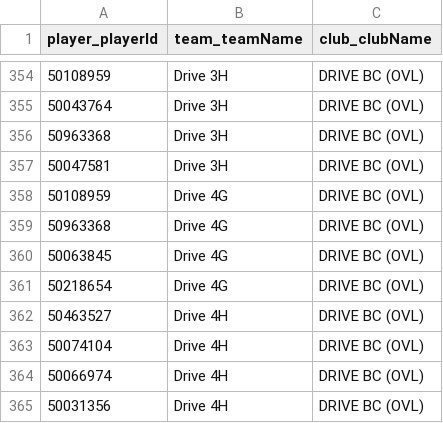
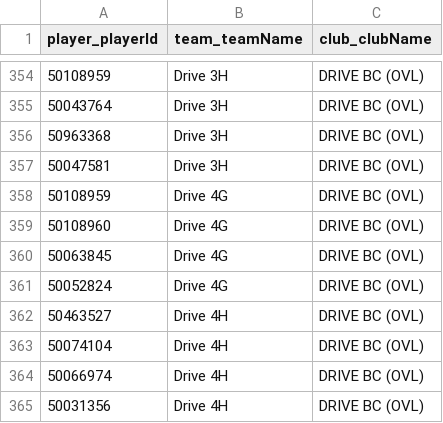
Before and after one commit to Badminton-PBO/lion-freaky, a CSV file: lf_front/data/fixed/2015-2016/basisopstellingen.csv, drawn as a sheet; only a part is shown, gaps mark what is left out.

Commit message:
Update basisopstelling Drive 4G

```diff
--- a/lf_front/data/fixed/2015-2016/basisopstellingen.csv
+++ b/lf_front/data/fixed/2015-2016/basisopstellingen.csv
@@ -358,5 +358,5 @@ player_playerId,team_teamName,club_clubName
 50108959,Drive 4G,DRIVE BC (OVL)
-50963368,Drive 4G,DRIVE BC (OVL)
+50108960,Drive 4G,DRIVE BC (OVL)
 50063845,Drive 4G,DRIVE BC (OVL)
-50218654,Drive 4G,DRIVE BC (OVL)
+50052824,Drive 4G,DRIVE BC (OVL)
 50463527,Drive 4H,DRIVE BC (OVL)
```
